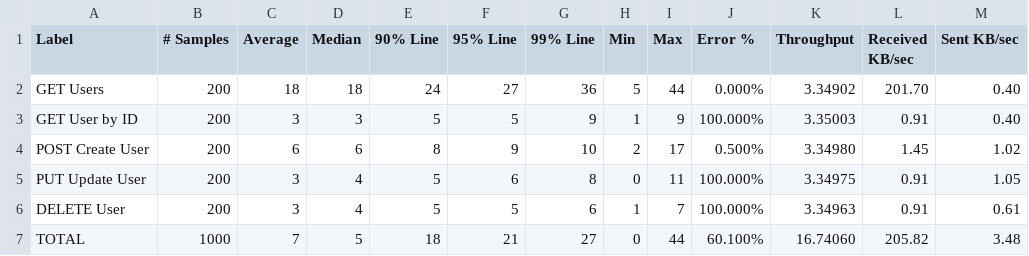
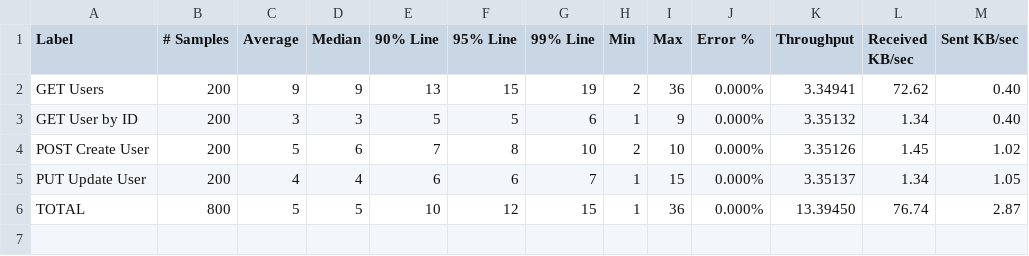
Before and after one commit to JeanBonna/UbiquitousComputing, a CSV file: testes/api node/stress test/aggregate.csv, drawn as a sheet.

```diff
--- a/testes/api node/stress test/aggregate.csv
+++ b/testes/api node/stress test/aggregate.csv
@@ -1,7 +1,6 @@
 Label,# Samples,Average,Median,90% Line,95% Line,99% Line,Min,Max,Error %,Throughput,Received KB/sec,Sent KB/sec
-GET Users,200,18,18,24,27,36,5,44,0.000%,3.34902,201.70,0.40
-GET User by ID,200,3,3,5,5,9,1,9,100.000%,3.35003,0.91,0.40
-POST Create User,200,6,6,8,9,10,2,17,0.500%,3.34980,1.45,1.02
-PUT Update User,200,3,4,5,6,8,0,11,100.000%,3.34975,0.91,1.05
-DELETE User,200,3,4,5,5,6,1,7,100.000%,3.34963,0.91,0.61
-TOTAL,1000,7,5,18,21,27,0,44,60.100%,16.74060,205.82,3.48
+GET Users,200,9,9,13,15,19,2,36,0.000%,3.34941,72.62,0.40
+GET User by ID,200,3,3,5,5,6,1,9,0.000%,3.35132,1.34,0.40
+POST Create User,200,5,6,7,8,10,2,10,0.000%,3.35126,1.45,1.02
+PUT Update User,200,4,4,6,6,7,1,15,0.000%,3.35137,1.34,1.05
+TOTAL,800,5,5,10,12,15,1,36,0.000%,13.39450,76.74,2.87
```
Also changed, not shown: testes/api go/teste de estresse/aggregate.csv, testes/api go/teste de estresse/summary.csv, 23 other files.
